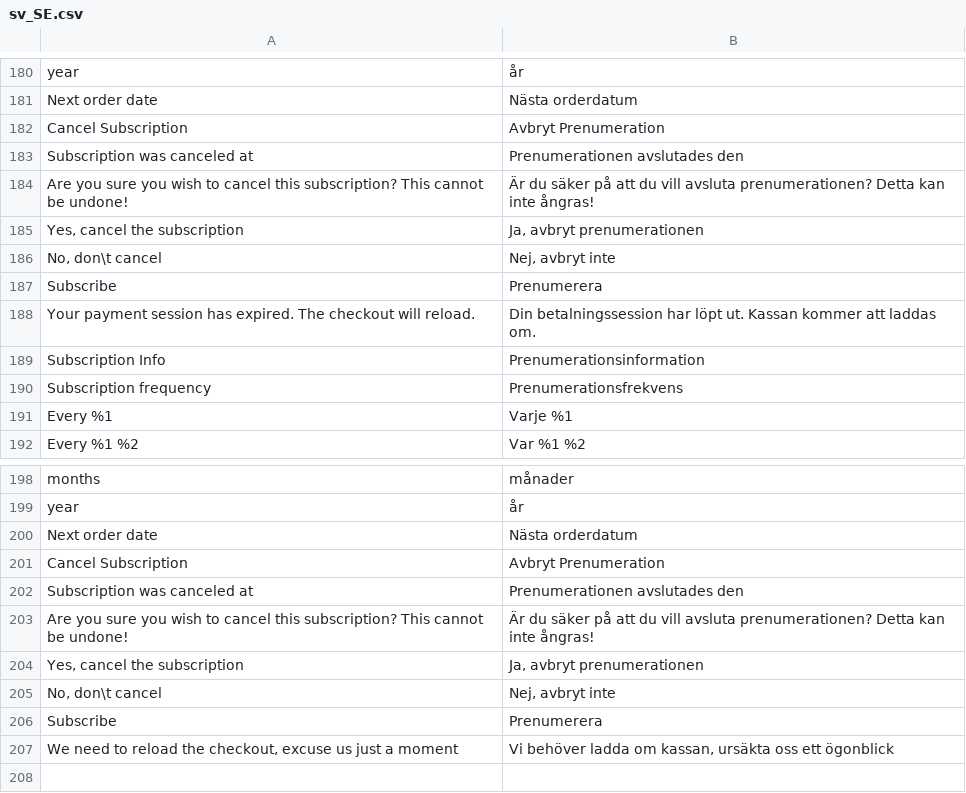
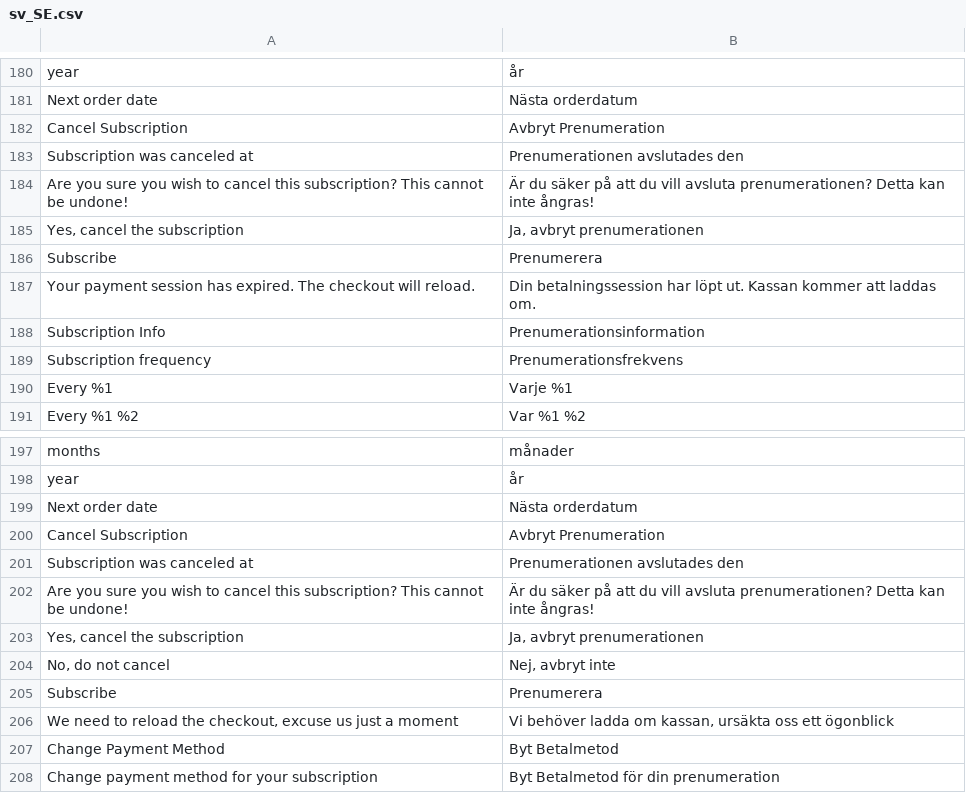
Before and after one commit to sveawebpay/nwt-magento2-checkout, a CSV file: i18n/sv_SE.csv, drawn as a sheet; only a part is shown, gaps mark what is left out; removed rows and columns are numbered as before the commit, all else as after; the diff names each change by its address in the sheet, - before the commit and + after, or states it on an @@ line.

Commit message:
[SC-268] Adds implementation of change payment card for recurring orders

```diff
--- a/i18n/sv_SE.csv
+++ b/i18n/sv_SE.csv
-row 186: No, don\t cancel | Nej, avbryt inte
-A204: No, don\t cancel
+A204: No, do not cancel
+row 207: Change Payment Method | Byt Betalmetod
+row 208: Change payment method for your subscription | Byt Betalmetod för din prenumeration
```
Also changed, not shown: 10 other files.
